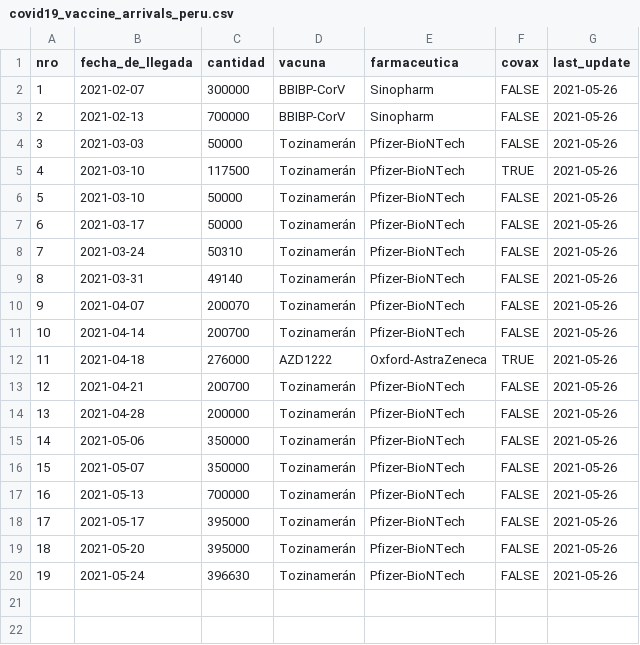
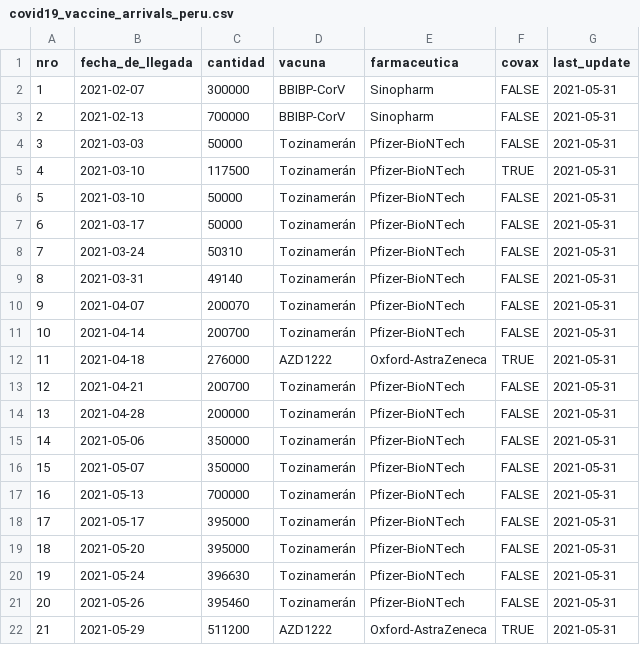
Before and after one commit to jmcastagnetto/covid-19-peru-vacunas, a CSV file: datos/covid19_vaccine_arrivals_peru.csv, drawn as a sheet.

Commit message:
actualizando algunos gráficos y datos secundarios

```diff
--- a/datos/covid19_vaccine_arrivals_peru.csv
+++ b/datos/covid19_vaccine_arrivals_peru.csv
@@ -1,20 +1,22 @@
 nro,fecha_de_llegada,cantidad,vacuna,farmaceutica,covax,last_update
-1,2021-02-07,300000,BBIBP-CorV,Sinopharm,FALSE,2021-05-26
-2,2021-02-13,700000,BBIBP-CorV,Sinopharm,FALSE,2021-05-26
-3,2021-03-03,50000,Tozinamerán,Pfizer-BioNTech,FALSE,2021-05-26
-4,2021-03-10,117500,Tozinamerán,Pfizer-BioNTech,TRUE,2021-05-26
-5,2021-03-10,50000,Tozinamerán,Pfizer-BioNTech,FALSE,2021-05-26
-6,2021-03-17,50000,Tozinamerán,Pfizer-BioNTech,FALSE,2021-05-26
-7,2021-03-24,50310,Tozinamerán,Pfizer-BioNTech,FALSE,2021-05-26
-8,2021-03-31,49140,Tozinamerán,Pfizer-BioNTech,FALSE,2021-05-26
-9,2021-04-07,200070,Tozinamerán,Pfizer-BioNTech,FALSE,2021-05-26
-10,2021-04-14,200700,Tozinamerán,Pfizer-BioNTech,FALSE,2021-05-26
-11,2021-04-18,276000,AZD1222,Oxford-AstraZeneca,TRUE,2021-05-26
-12,2021-04-21,200700,Tozinamerán,Pfizer-BioNTech,FALSE,2021-05-26
-13,2021-04-28,200000,Tozinamerán,Pfizer-BioNTech,FALSE,2021-05-26
-14,2021-05-06,350000,Tozinamerán,Pfizer-BioNTech,FALSE,2021-05-26
-15,2021-05-07,350000,Tozinamerán,Pfizer-BioNTech,FALSE,2021-05-26
-16,2021-05-13,700000,Tozinamerán,Pfizer-BioNTech,FALSE,2021-05-26
-17,2021-05-17,395000,Tozinamerán,Pfizer-BioNTech,FALSE,2021-05-26
-18,2021-05-20,395000,Tozinamerán,Pfizer-BioNTech,FALSE,2021-05-26
-19,2021-05-24,396630,Tozinamerán,Pfizer-BioNTech,FALSE,2021-05-26
+1,2021-02-07,300000,BBIBP-CorV,Sinopharm,FALSE,2021-05-31
+2,2021-02-13,700000,BBIBP-CorV,Sinopharm,FALSE,2021-05-31
+3,2021-03-03,50000,Tozinamerán,Pfizer-BioNTech,FALSE,2021-05-31
+4,2021-03-10,117500,Tozinamerán,Pfizer-BioNTech,TRUE,2021-05-31
+5,2021-03-10,50000,Tozinamerán,Pfizer-BioNTech,FALSE,2021-05-31
+6,2021-03-17,50000,Tozinamerán,Pfizer-BioNTech,FALSE,2021-05-31
+7,2021-03-24,50310,Tozinamerán,Pfizer-BioNTech,FALSE,2021-05-31
+8,2021-03-31,49140,Tozinamerán,Pfizer-BioNTech,FALSE,2021-05-31
+9,2021-04-07,200070,Tozinamerán,Pfizer-BioNTech,FALSE,2021-05-31
+10,2021-04-14,200700,Tozinamerán,Pfizer-BioNTech,FALSE,2021-05-31
+11,2021-04-18,276000,AZD1222,Oxford-AstraZeneca,TRUE,2021-05-31
+12,2021-04-21,200700,Tozinamerán,Pfizer-BioNTech,FALSE,2021-05-31
+13,2021-04-28,200000,Tozinamerán,Pfizer-BioNTech,FALSE,2021-05-31
+14,2021-05-06,350000,Tozinamerán,Pfizer-BioNTech,FALSE,2021-05-31
+15,2021-05-07,350000,Tozinamerán,Pfizer-BioNTech,FALSE,2021-05-31
+16,2021-05-13,700000,Tozinamerán,Pfizer-BioNTech,FALSE,2021-05-31
+17,2021-05-17,395000,Tozinamerán,Pfizer-BioNTech,FALSE,2021-05-31
+18,2021-05-20,395000,Tozinamerán,Pfizer-BioNTech,FALSE,2021-05-31
+19,2021-05-24,396630,Tozinamerán,Pfizer-BioNTech,FALSE,2021-05-31
+20,2021-05-26,395460,Tozinamerán,Pfizer-BioNTech,FALSE,2021-05-31
+21,2021-05-29,511200,AZD1222,Oxford-AstraZeneca,TRUE,2021-05-31
```
Also changed, not shown: datos/eventos_relacionados_vacunas_covid_peru.csv, 18 other files.
